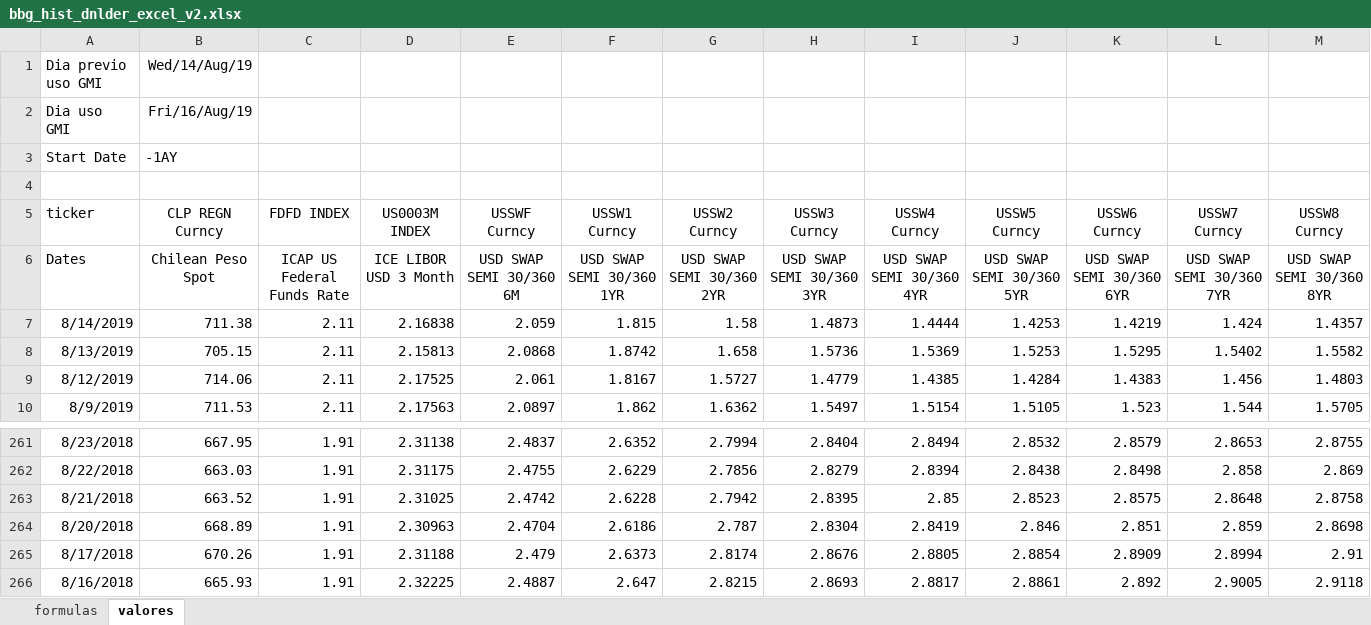
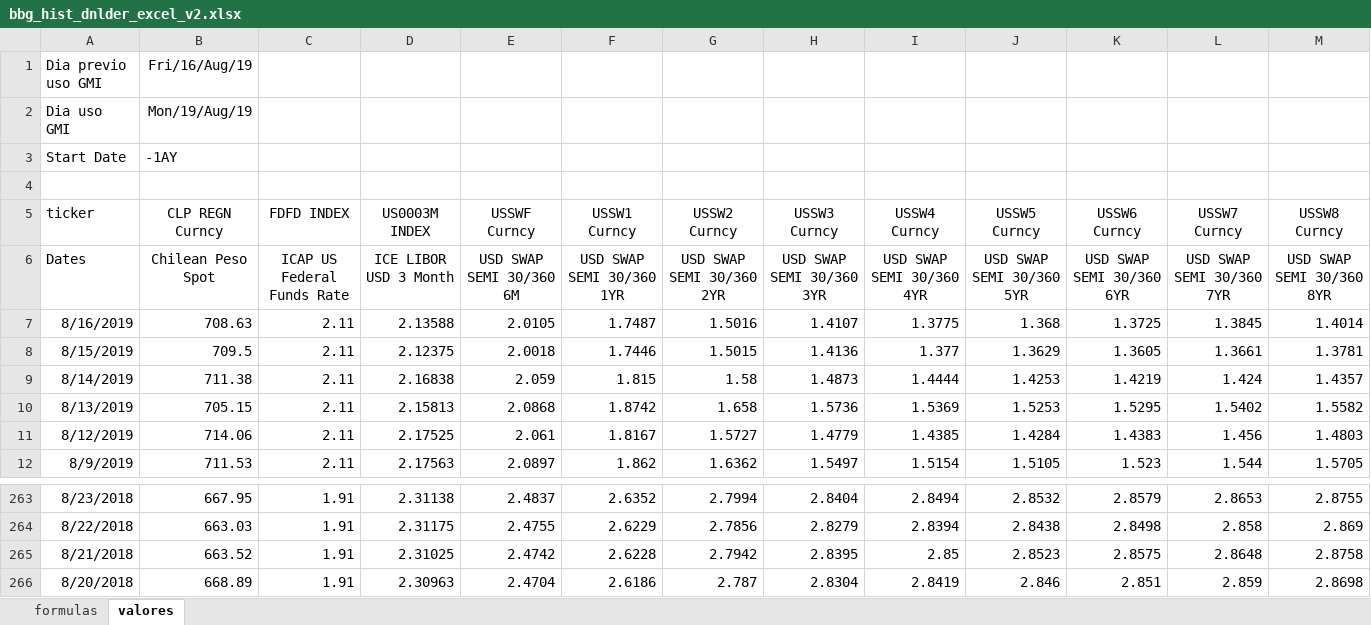
Before and after one commit to claudio-oj/global-markets-i, an Excel workbook: batch/bbg_hist_dnlder_excel_v2.xlsx, sheet valores, drawn as a sheet; only a part is shown, gaps mark what is left out; values as stored, in another font and other column widths than the file's, no borders; removed rows and columns are numbered as before the commit, all else as after; rows hold the shown columns only; the diff names each change by its address in the sheet, - before the commit and + after, or states it on an @@ line.

Commit message:
batch update

```diff
--- a/batch/bbg_hist_dnlder_excel_v2.xlsx (sheet valores)
+++ b/batch/bbg_hist_dnlder_excel_v2.xlsx (sheet valores)
-B1 (CLP REGN Curncy): Wed/14/Aug/19
+B1 (CLP REGN Curncy): Fri/16/Aug/19
-B2 (CLP REGN Curncy): Fri/16/Aug/19
+B2 (CLP REGN Curncy): Mon/19/Aug/19
+row 7: 8/16/2019 | 708.63 | 2.11 | 2.13588 | 2.0105 | 1.7487 | 1.5016 | 1.4107 | 1.3775 | 1.368 | 1.3725 | 1.3845 | 1.4014
+row 8: 8/15/2019 | 709.5 | 2.11 | 2.12375 | 2.0018 | 1.7446 | 1.5015 | 1.4136 | 1.377 | 1.3629 | 1.3605 | 1.3661 | 1.3781
-row 265: 8/17/2018 | 670.26 | 1.91 | 2.31188 | 2.479 | 2.6373 | 2.8174 | 2.8676 | 2.8805 | 2.8854 | 2.8909 | 2.8994 | 2.91
-row 266: 8/16/2018 | 665.93 | 1.91 | 2.32225 | 2.4887 | 2.647 | 2.8215 | 2.8693 | 2.8817 | 2.8861 | 2.892 | 2.9005 | 2.9118
```
Also changed, not shown: 15 other files.
